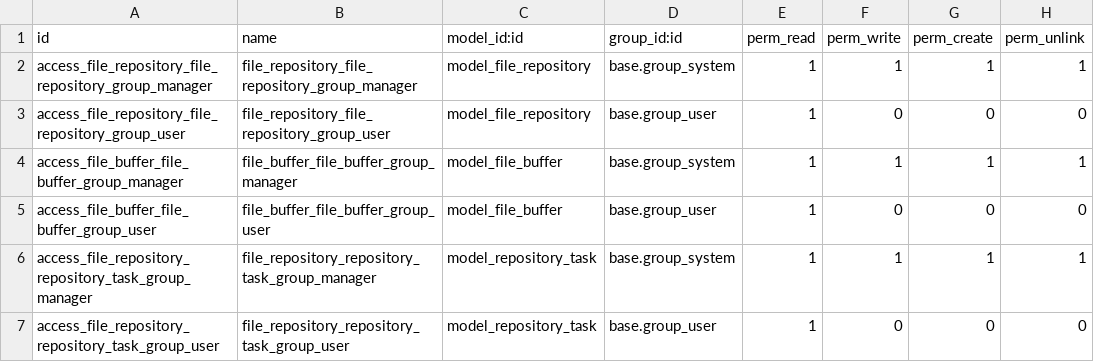
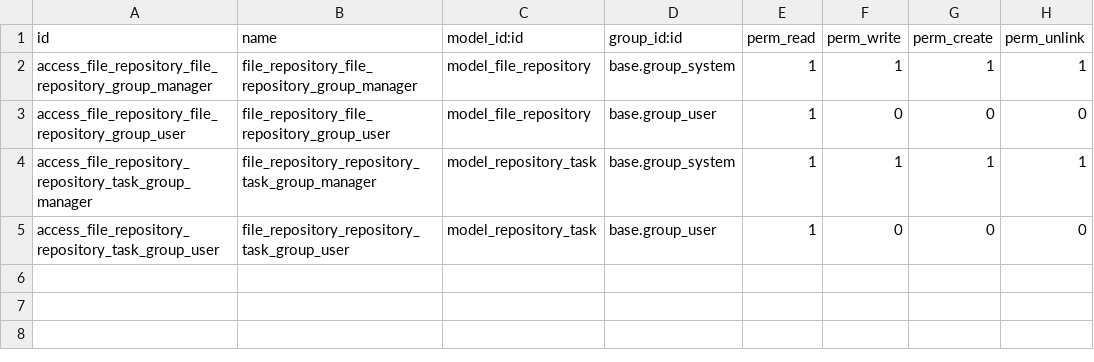
Before and after one commit to OCA/connector-interfaces, a CSV file: file_repository/security/ir.model.access.csv, drawn as a sheet.

Commit message:
[REF] refactor extract file_buffer from file repository

```diff
--- a/file_repository/security/ir.model.access.csv
+++ b/file_repository/security/ir.model.access.csv
@@ -3,4 +3,2 @@
 "access_file_repository_file_repository_group_user","file_repository_file_repository_group_user","model_file_repository","base.group_user",1,0,0,0
-"access_file_buffer_file_buffer_group_manager","file_buffer_file_buffer_group_manager","model_file_buffer","base.group_system",1,1,1,1
-"access_file_buffer_file_buffer_group_user","file_buffer_file_buffer_group_user","model_file_buffer","base.group_user",1,0,0,0
 "access_file_repository_repository_task_group_manager","file_repository_repository_task_group_manager","model_repository_task","base.group_system",1,1,1,1
```
Also changed, not shown: 4 other files.
